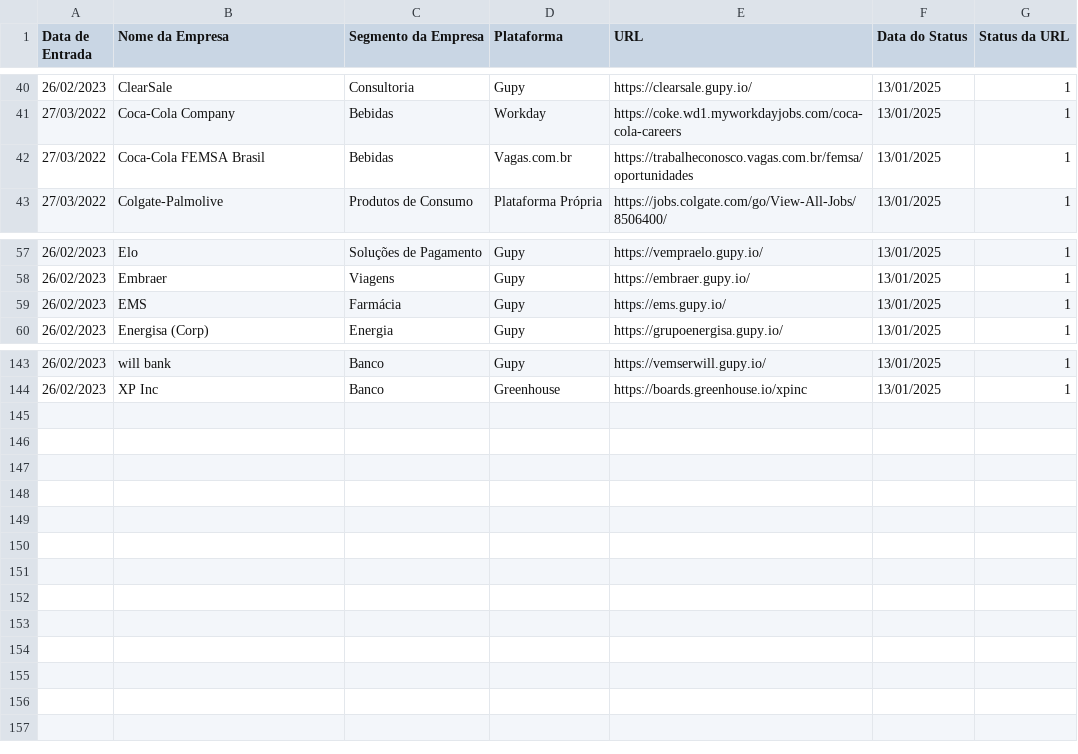
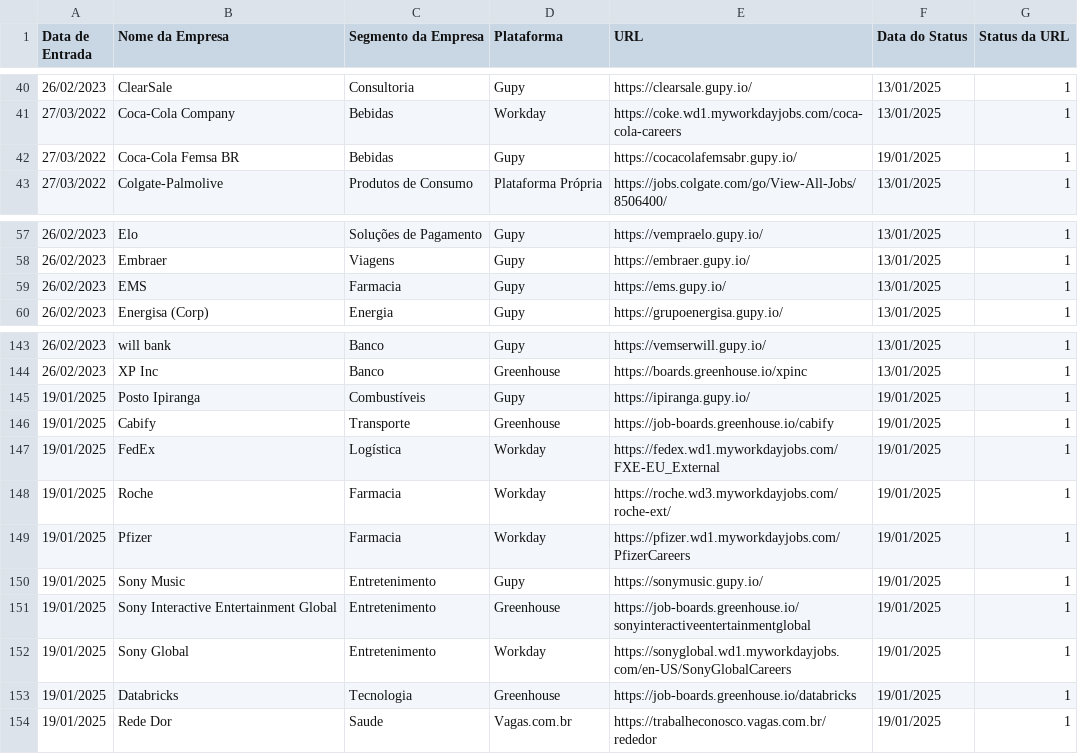
Before and after one commit to eualannascimento/lista-trabalhe-conosco, a CSV file: src/csv/career-websites.csv, drawn as a sheet; only a part is shown, gaps mark what is left out.

Commit message:
Update career-websites.csv

```diff
--- a/src/csv/career-websites.csv
+++ b/src/csv/career-websites.csv
@@ -41,3 +41,3 @@ Data de Entrada,Nome da Empresa,Segmento da Empresa,Plataforma,URL,Data do Statu
 27/03/2022,Coca-Cola Company,Bebidas,Workday,https://coke.wd1.myworkdayjobs.com/coca-cola-careers,13/01/2025,1
-27/03/2022,Coca-Cola FEMSA Brasil,Bebidas,Vagas.com.br,https://trabalheconosco.vagas.com.br/femsa/oportunidades,13/01/2025,1
+27/03/2022,Coca-Cola Femsa BR,Bebidas,Gupy,https://cocacolafemsabr.gupy.io/,19/01/2025,1
 27/03/2022,Colgate-Palmolive,Produtos de Consumo,Plataforma Própria,https://jobs.colgate.com/go/View-All-Jobs/8506400/,13/01/2025,1
@@ -58,3 +58,3 @@ Data de Entrada,Nome da Empresa,Segmento da Empresa,Plataforma,URL,Data do Statu
 26/02/2023,Embraer,Viagens,Gupy,https://embraer.gupy.io/,13/01/2025,1
-26/02/2023,EMS,Farmácia,Gupy,https://ems.gupy.io/,13/01/2025,1
+26/02/2023,EMS,Farmacia,Gupy,https://ems.gupy.io/,13/01/2025,1
 26/02/2023,Energisa (Corp),Energia,Gupy,https://grupoenergisa.gupy.io/,13/01/2025,1
@@ -144 +144,11 @@ Data de Entrada,Nome da Empresa,Segmento da Empresa,Plataforma,URL,Data do Statu
 26/02/2023,XP Inc,Banco,Greenhouse,https://boards.greenhouse.io/xpinc,13/01/2025,1
+19/01/2025,Posto Ipiranga,Combustíveis,Gupy,https://ipiranga.gupy.io/,19/01/2025,1
+19/01/2025,Cabify,Transporte,Greenhouse,https://job-boards.greenhouse.io/cabify,19/01/2025,1
+19/01/2025,FedEx,Logística,Workday,https://fedex.wd1.myworkdayjobs.com/FXE-EU_External,19/01/2025,1
+19/01/2025,Roche,Farmacia,Workday,https://roche.wd3.myworkdayjobs.com/roche-ext/,19/01/2025,1
+19/01/2025,Pfizer,Farmacia,Workday,https://pfizer.wd1.myworkdayjobs.com/PfizerCareers,19/01/2025,1
+19/01/2025,Sony Music,Entretenimento,Gupy,https://sonymusic.gupy.io/,19/01/2025,1
+19/01/2025,Sony Interactive Entertainment Global,Entretenimento,Greenhouse,https://job-boards.greenhouse.io/sonyinteractiveentertainmentglobal,19/01/2025,1
+19/01/2025,Sony Global,Entretenimento,Workday,https://sonyglobal.wd1.myworkdayjobs.com/en-US/SonyGlobalCareers,19/01/2025,1
+19/01/2025,Databricks,Tecnologia,Greenhouse,https://job-boards.greenhouse.io/databricks,19/01/2025,1
+19/01/2025,Rede Dor,Saude,Vagas.com.br,https://trabalheconosco.vagas.com.br/rededor,19/01/2025,1
```
